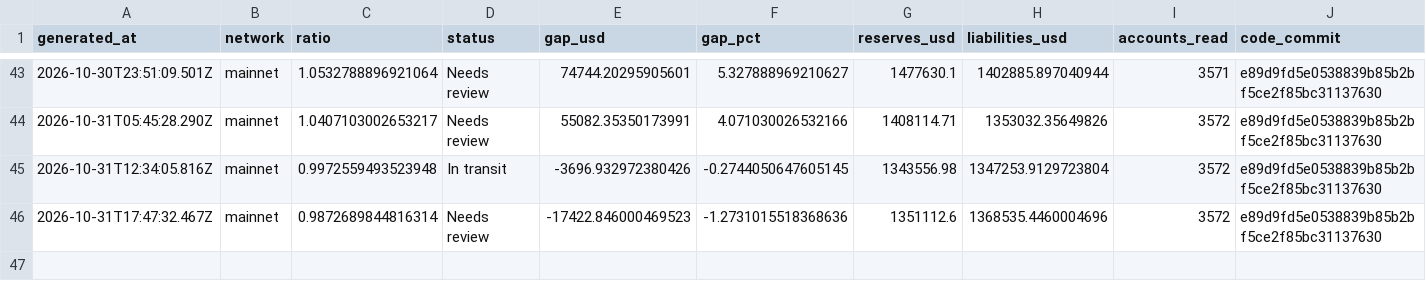
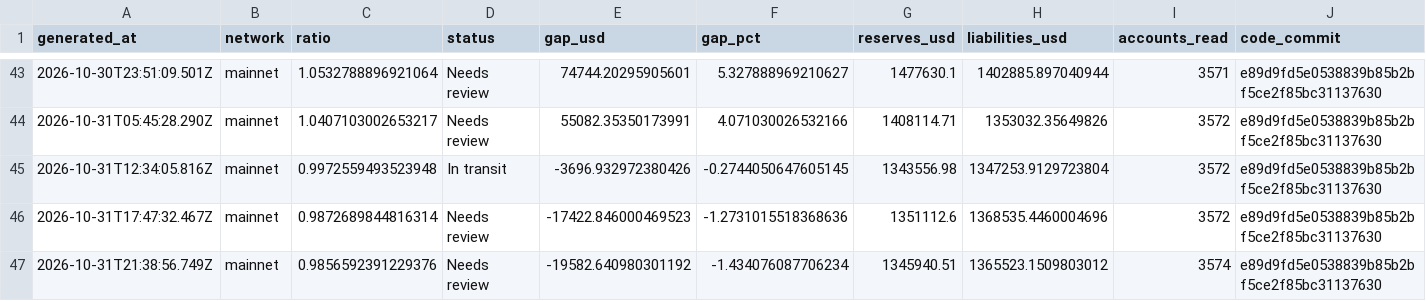
Before and after one commit to Lakshmikanth-3/ZeroGap, a CSV file: index.csv, drawn as a sheet; only a part is shown, gaps mark what is left out; rows hold the shown columns only; the diff names each change by its address in the sheet, - before the commit and + after, or states it on an @@ line.

```diff
--- a/index.csv
+++ b/index.csv
+row 47: 2026-10-31T21:38:56.749Z | mainnet | 0.9856592391229376 | Needs review | -19582.640980301192 | -1.434076087706234 | 1345940.51 | 1365523.1509803012 | 3574 | e89d9fd5e0538839b85b2bf5ce2f85bc31137630
```
Also changed, not shown: 1 other file.
